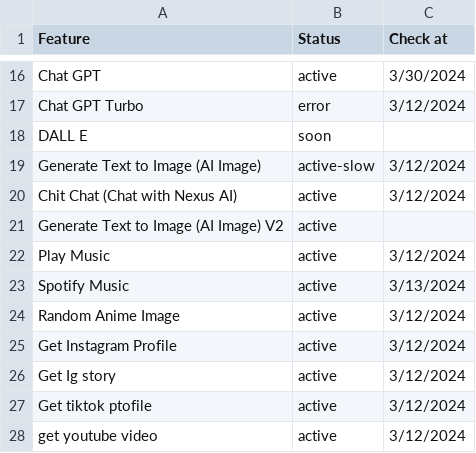
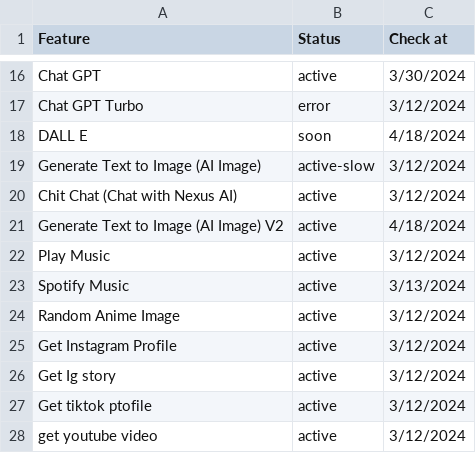
Before and after one commit to alipbudiman/WA-Nexus, a CSV file: document/feature.csv, drawn as a sheet; only a part is shown, gaps mark what is left out.

```diff
--- a/document/feature.csv
+++ b/document/feature.csv
@@ -17,6 +17,6 @@ Chat GPT,active,3/30/2024
 Chat GPT Turbo,error,3/12/2024
-DALL E,soon,
+DALL E,soon,4/18/2024
 Generate Text to Image (AI Image),active-slow,3/12/2024
 Chit Chat (Chat with Nexus AI),active,3/12/2024
-Generate Text to Image (AI Image) V2,active,
+Generate Text to Image (AI Image) V2,active,4/18/2024
 Play Music,active,3/12/2024
```
Also changed, not shown: 1 other file.
